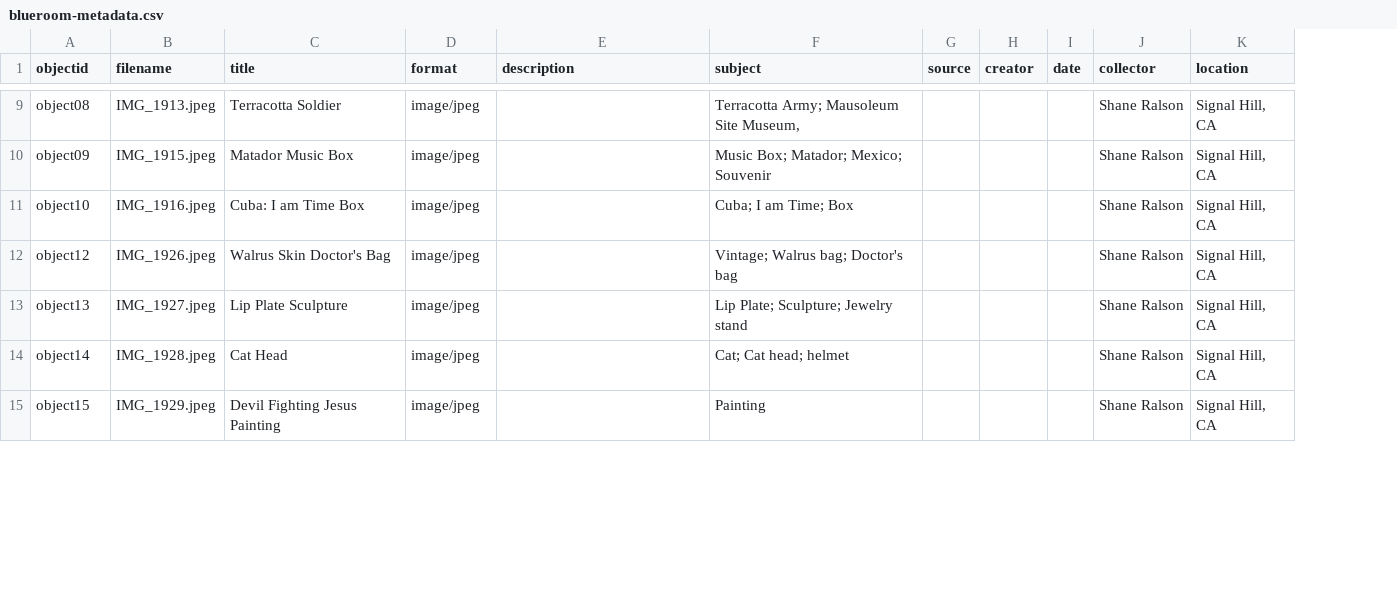
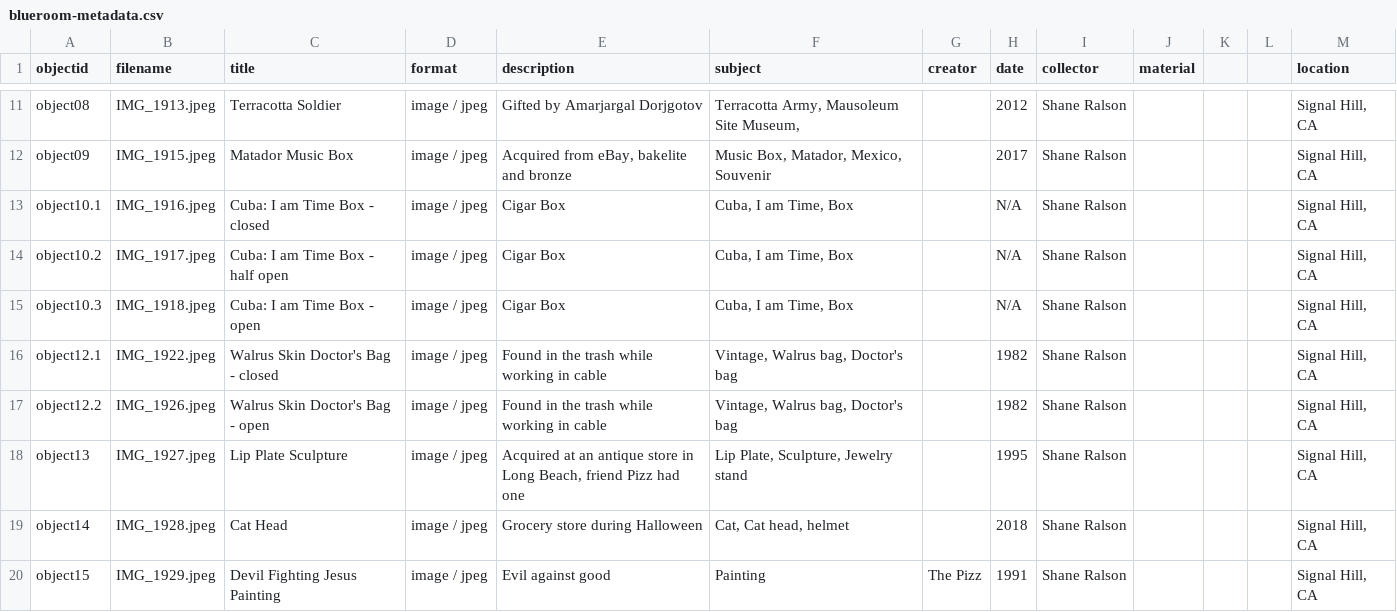
Before and after one commit to TKhuslen/bluecollection, a CSV file: _data/blueroom-metadata.csv, drawn as a sheet; only a part is shown, gaps mark what is left out; removed rows and columns are numbered as before the commit, all else as after; rows hold the shown columns only; the diff covers the shown part only; the diff names each change by its address in the sheet, - before the commit and + after, or states it on an @@ line.

```diff
--- a/_data/blueroom-metadata.csv
+++ b/_data/blueroom-metadata.csv
-column G (source), empty
+column J (material), empty
+column K, empty
+column L, empty
-D11:D13 (format): image/jpeg
+D11:D13 (format): image / jpeg
-E11 (description): (empty)
+E11 (description): Gifted by Amarjargal Dorjgotov
-F11 (subject): Terracotta Army; Mausoleum Site Museum,
+F11 (subject): Terracotta Army, Mausoleum Site Museum,
-H11 (date): (empty)
+H11 (date): 2012
-E12 (description): (empty)
+E12 (description): Acquired from eBay, bakelite and bronze
-F12 (subject): Music Box; Matador; Mexico; Souvenir
+F12 (subject): Music Box, Matador, Mexico, Souvenir
-H12 (date): (empty)
+H12 (date): 2017
-A13 (objectid): object10
+A13 (objectid): object10.1
-C13 (title): Cuba: I am Time Box
+C13 (title): Cuba: I am Time Box - closed
-E13 (description): (empty)
+E13 (description): Cigar Box
-F13 (subject): Cuba; I am Time; Box
+F13 (subject): Cuba, I am Time, Box
-H13 (date): (empty)
+H13 (date): N/A
+row 14: object10.2 | IMG_1917.jpeg | Cuba: I am Time Box - half open | image / jpeg | Cigar Box | Cuba, I am Time, Box |  | N/A | Shane Ralson |  |  |  | Signal Hill, CA
+row 15: object10.3 | IMG_1918.jpeg | Cuba: I am Time Box - open | image / jpeg | Cigar Box | Cuba, I am Time, Box |  | N/A | Shane Ralson |  |  |  | Signal Hill, CA
+row 16: object12.1 | IMG_1922.jpeg | Walrus Skin Doctor's Bag - closed | image / jpeg | Found in the trash while working in cable | Vintage, Walrus bag, Doctor's bag |  | 1982 | Shane Ralson |  |  |  | Signal Hill, CA
-A17 (objectid): object12
+A17 (objectid): object12.2
-C17 (title): Walrus Skin Doctor's Bag
+C17 (title): Walrus Skin Doctor's Bag - open
-D17:D20 (format): image/jpeg
+D17:D20 (format): image / jpeg
-E17 (description): (empty)
+E17 (description): Found in the trash while working in cable
-F17 (subject): Vintage; Walrus bag; Doctor's bag
+F17 (subject): Vintage, Walrus bag, Doctor's bag
-H17 (date): (empty)
+H17 (date): 1982
-E18 (description): (empty)
+E18 (description): Acquired at an antique store in Long Beach, friend Pizz had one
-F18 (subject): Lip Plate; Sculpture; Jewelry stand
+F18 (subject): Lip Plate, Sculpture, Jewelry stand
-H18 (date): (empty)
+H18 (date): 1995
-E19 (description): (empty)
+E19 (description): Grocery store during Halloween
-F19 (subject): Cat; Cat head; helmet
+F19 (subject): Cat, Cat head, helmet
-H19 (date): (empty)
+H19 (date): 2018
-E20 (description): (empty)
+E20 (description): Evil against good
-G20 (creator): (empty)
+G20 (creator): The Pizz
-H20 (date): (empty)
+H20 (date): 1991
```
Also changed, not shown: 3 added rows, 1 removed row and 77 edited cells elsewhere in this file.
